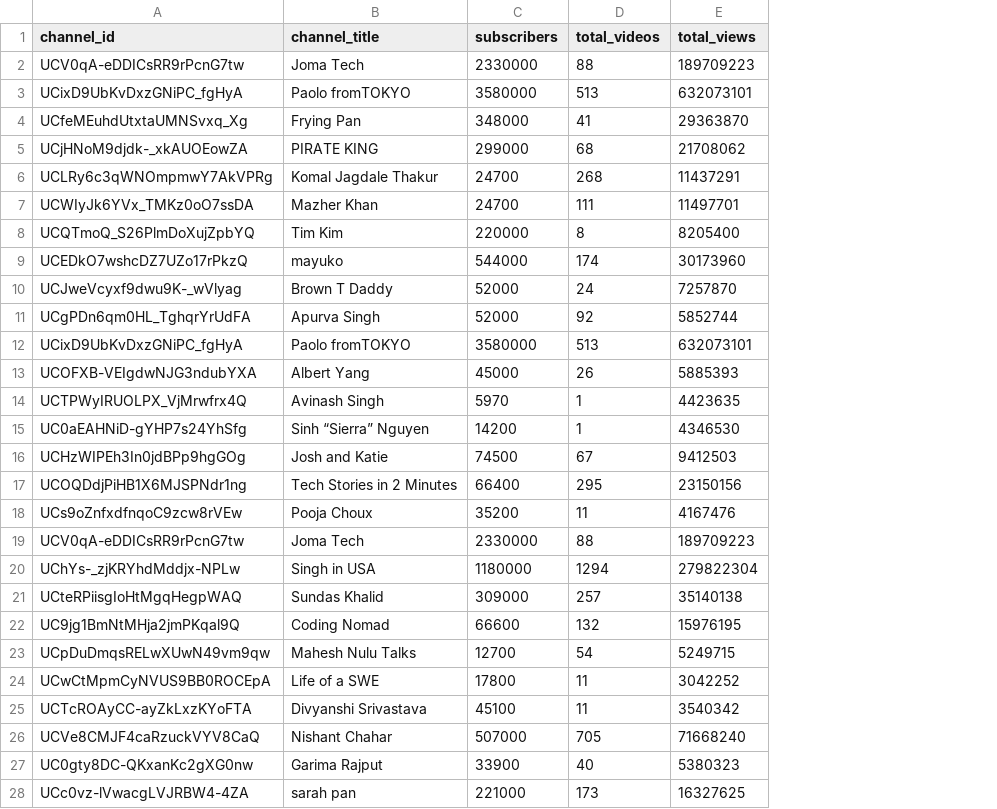
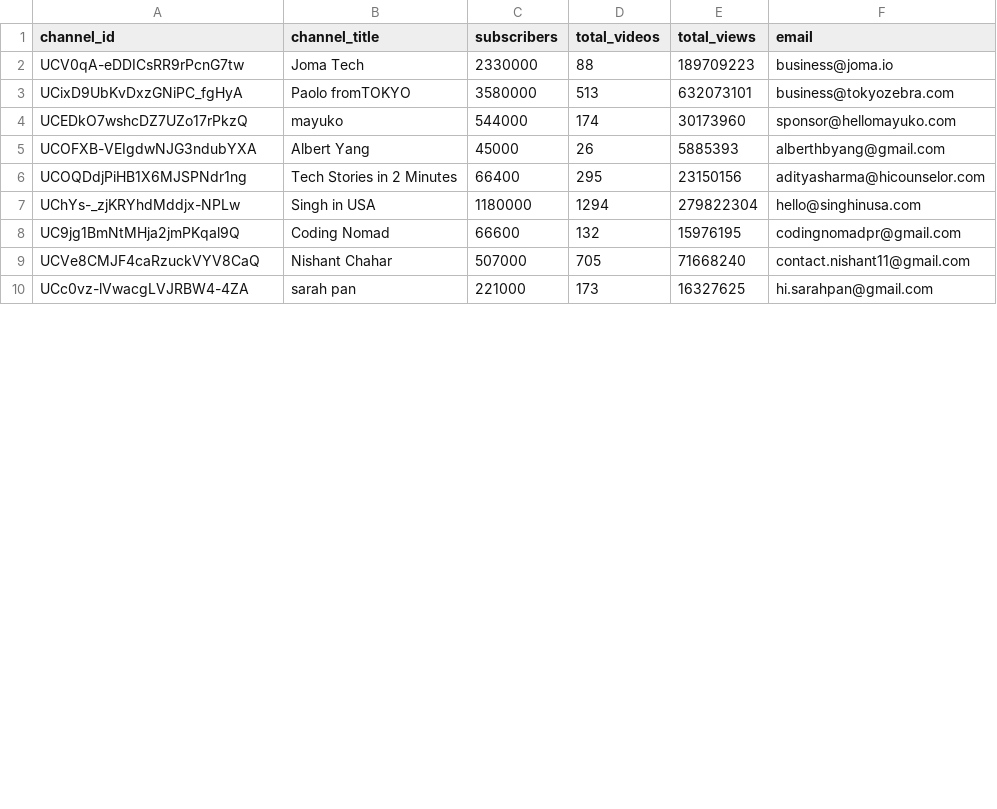
Before and after one commit to malachi-mindwyre/youtube, a CSV file: results/youtube_channels.csv, drawn as a sheet; only a part is shown; removed rows and columns are numbered as before the commit, all else as after; the diff covers the shown part only; the diff names each change by its address in the sheet, - before the commit and + after, or states it on an @@ line.

```diff
--- a/results/youtube_channels.csv
+++ b/results/youtube_channels.csv
+column F (email), rows 2-10: business@joma.io | business@tokyozebra.com | sponsor@hellomayuko.com | alberthbyang@gmail.com | adityasharma@hicounselor.com | hello@singhinusa.com | codingnomadpr@gmail.com | contact.nishant11@gmail.com | hi.sarahpan@gmail.com
-row 4: UCfeMEuhdUtxtaUMNSvxq_Xg | Frying Pan | 348000 | 41 | 29363870
-row 5: UCjHNoM9djdk-_xkAUOEowZA | PIRATE KING | 299000 | 68 | 21708062
-row 6: UCLRy6c3qWNOmpmwY7AkVPRg | Komal Jagdale Thakur | 24700 | 268 | 11437291
-row 7: UCWIyJk6YVx_TMKz0oO7ssDA | Mazher Khan | 24700 | 111 | 11497701
-row 8: UCQTmoQ_S26PlmDoXujZpbYQ | Tim Kim | 220000 | 8 | 8205400
-row 10: UCJweVcyxf9dwu9K-_wVlyag | Brown T Daddy | 52000 | 24 | 7257870
-row 11: UCgPDn6qm0HL_TghqrYrUdFA | Apurva Singh | 52000 | 92 | 5852744
-row 12: UCixD9UbKvDxzGNiPC_fgHyA | Paolo fromTOKYO | 3580000 | 513 | 632073101
-row 14: UCTPWyIRUOLPX_VjMrwfrx4Q | Avinash Singh | 5970 | 1 | 4423635
-row 15: UC0aEAHNiD-gYHP7s24YhSfg | Sinh “Sierra” Nguyen | 14200 | 1 | 4346530
-row 16: UCHzWIPEh3In0jdBPp9hgGOg | Josh and Katie | 74500 | 67 | 9412503
-row 18: UCs9oZnfxdfnqoC9zcw8rVEw | Pooja Choux | 35200 | 11 | 4167476
-row 19: UCV0qA-eDDICsRR9rPcnG7tw | Joma Tech | 2330000 | 88 | 189709223
-row 21: UCteRPiisgIoHtMgqHegpWAQ | Sundas Khalid | 309000 | 257 | 35140138
-row 23: UCpDuDmqsRELwXUwN49vm9qw | Mahesh Nulu Talks | 12700 | 54 | 5249715
-row 24: UCwCtMpmCyNVUS9BB0ROCEpA | Life of a SWE | 17800 | 11 | 3042252
-row 25: UCTcROAyCC-ayZkLxzKYoFTA | Divyanshi Srivastava | 45100 | 11 | 3540342
-row 27: UC0gty8DC-QKxanKc2gXG0nw | Garima Rajput | 33900 | 40 | 5380323
```
Also changed, not shown: 13 removed rows elsewhere in this file, 4 other files.
